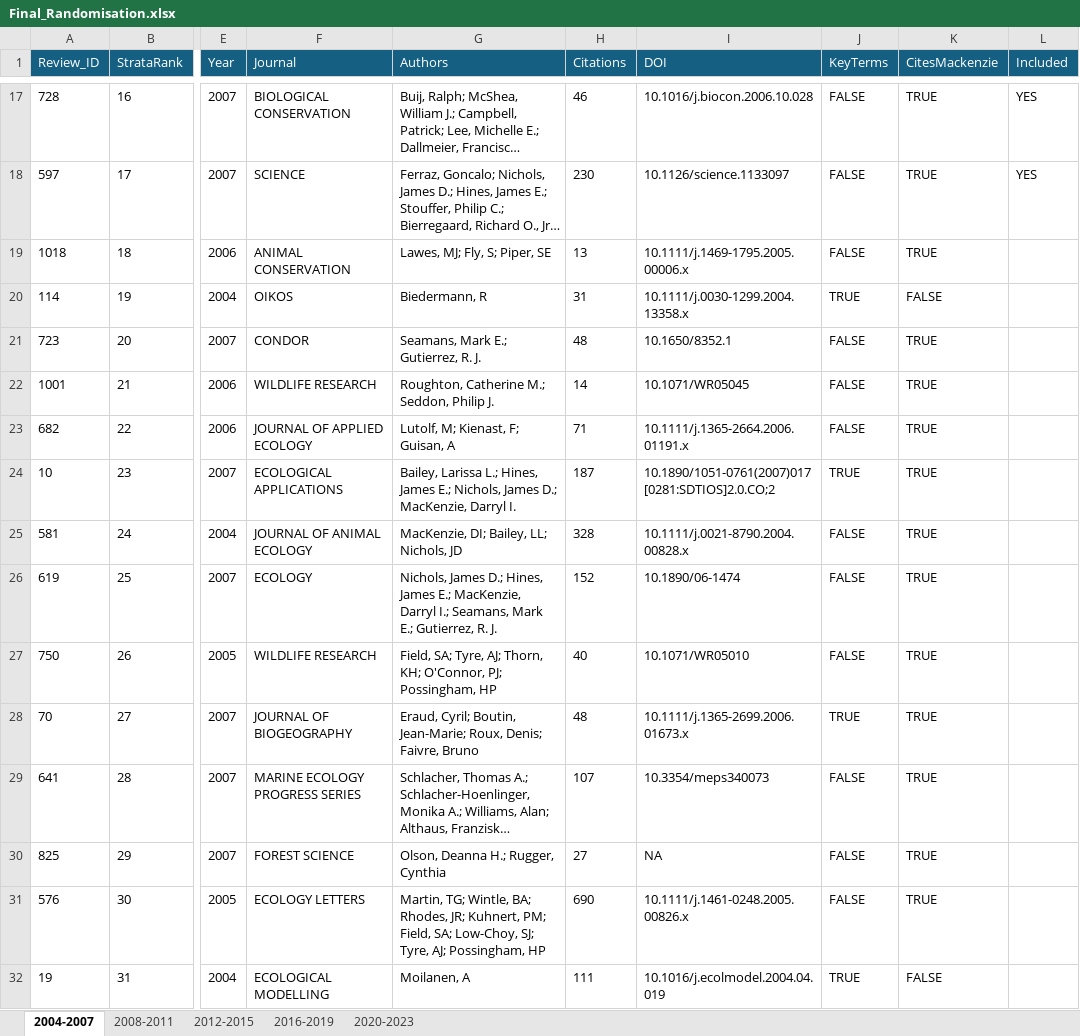
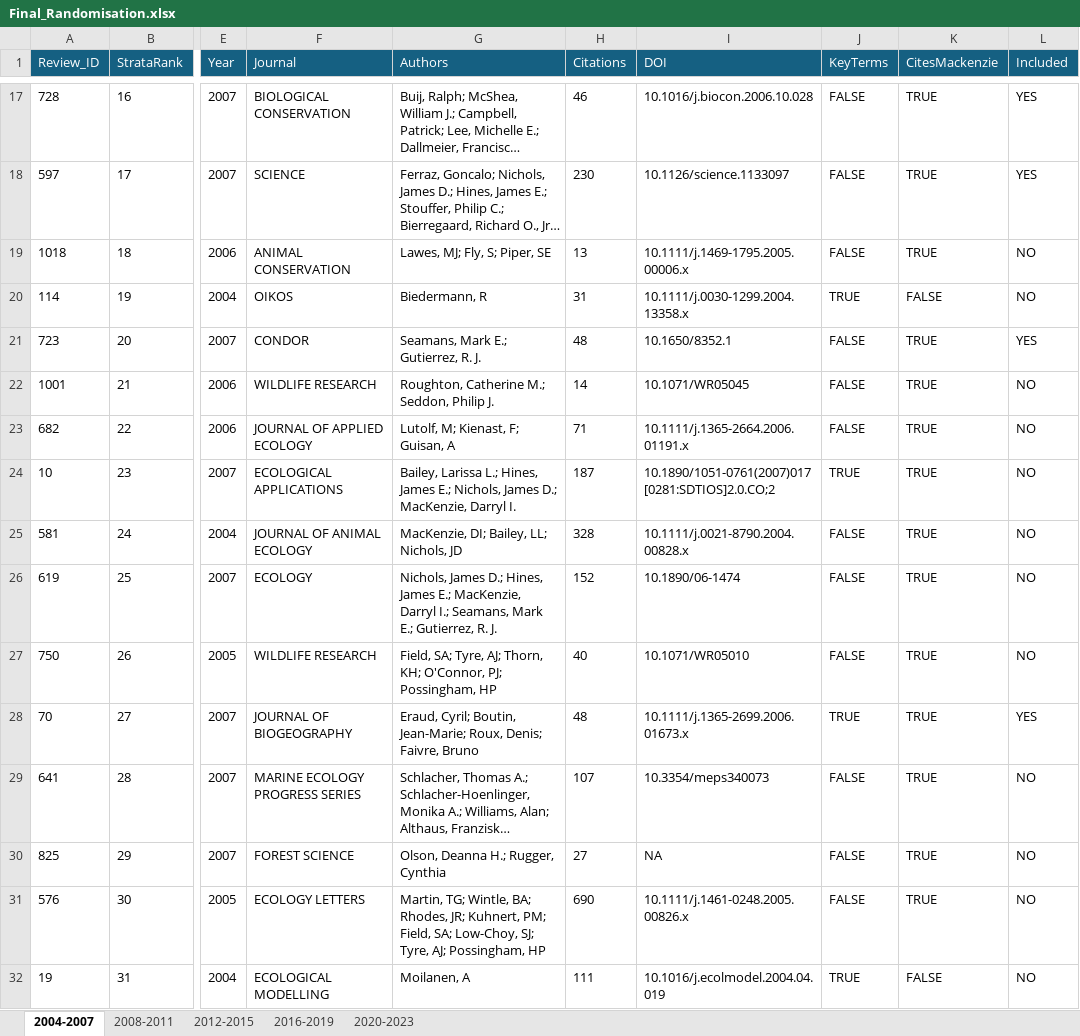
Before and after one commit to SaoirseKelleher/DOM_Review, an Excel workbook: Randomisation/Final_Randomisation.xlsx, sheet 2004-2007, drawn as a sheet; only a part is shown, gaps mark what is left out; long unchanged cells end in …; values as stored, in another font and other column widths than the file's, no borders; conditional formats not drawn; the diff covers the shown part only; the diff names each change by its address in the sheet, - before the commit and + after, or states it on an @@ line.

```diff
--- a/Randomisation/Final_Randomisation.xlsx (sheet 2004-2007)
+++ b/Randomisation/Final_Randomisation.xlsx (sheet 2004-2007)
-L19:L20 (Included): (empty)
+L19:L20 (Included): NO
-L21 (Included): (empty)
+L21 (Included): YES
-L22:L27 (Included): (empty)
+L22:L27 (Included): NO
-L28 (Included): (empty)
+L28 (Included): YES
-L29:L32 (Included): (empty)
+L29:L32 (Included): NO
```
Also changed, not shown: 22 edited cells elsewhere in this sheet, sheet 2016-2019, sheet 2008-2011, sheet 2012-2015, sheet 2020-2023, 52 other files.
